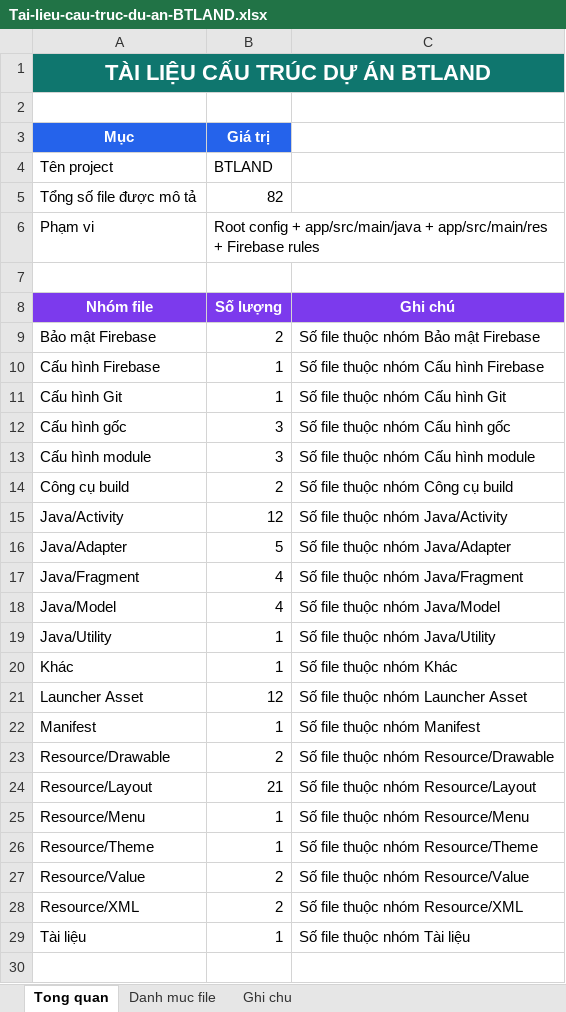
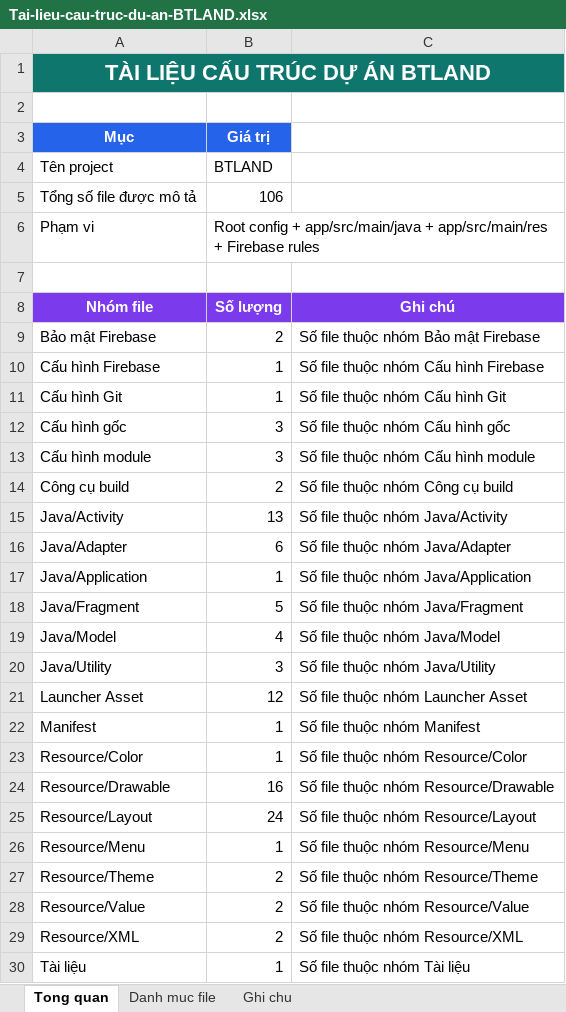
Before and after one commit to zakkanBA/BTLAndroid, an Excel workbook: outputs/project_docs_20260423/Tai-lieu-cau-truc-du-an-BTLAND.xlsx, sheet Tong quan, drawn as a sheet; values as stored, in another font and other column widths than the file's, no borders; removed rows and columns are numbered as before the commit, all else as after; the diff names each change by its address in the sheet, - before the commit and + after, or states it on an @@ line.

```diff
--- a/outputs/project_docs_20260423/Tai-lieu-cau-truc-du-an-BTLAND.xlsx (sheet Tong quan)
+++ b/outputs/project_docs_20260423/Tai-lieu-cau-truc-du-an-BTLAND.xlsx (sheet Tong quan)
-B5 (Giá trị): 82
+B5 (Giá trị): 106
-B15 (Giá trị): 12
+B15 (Giá trị): 13
-B16 (Giá trị): 5
+B16 (Giá trị): 6
+row 17: Java/Application | 1 | Số file thuộc nhóm Java/Application
-B18 (Giá trị): 4
+B18 (Giá trị): 5
-B20 (Giá trị): 1
+B20 (Giá trị): 3
-row 20: Khác | 1 | Số file thuộc nhóm Khác
+row 23: Resource/Color | 1 | Số file thuộc nhóm Resource/Color
-B24 (Giá trị): 2
+B24 (Giá trị): 16
-B25 (Giá trị): 21
+B25 (Giá trị): 24
-B27 (Giá trị): 1
+B27 (Giá trị): 2
```
Also changed, not shown: sheet Danh muc file, 9 other files.
